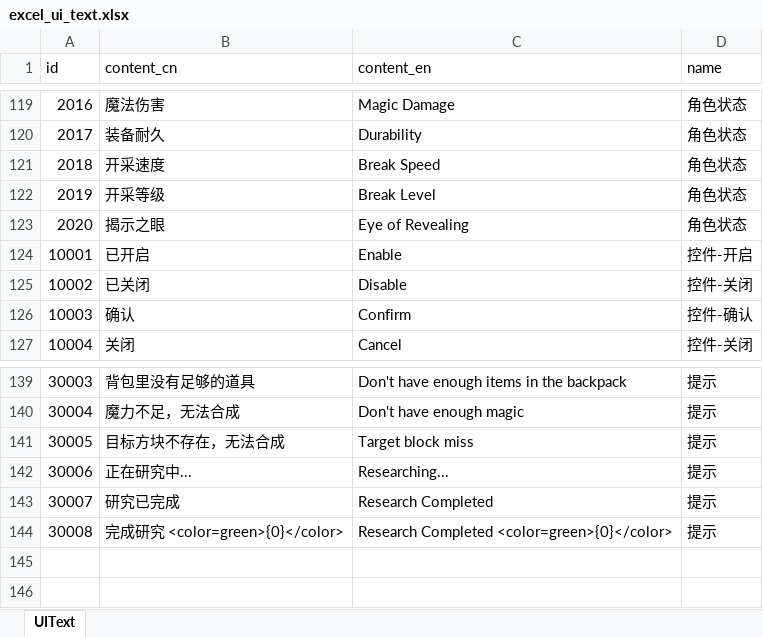
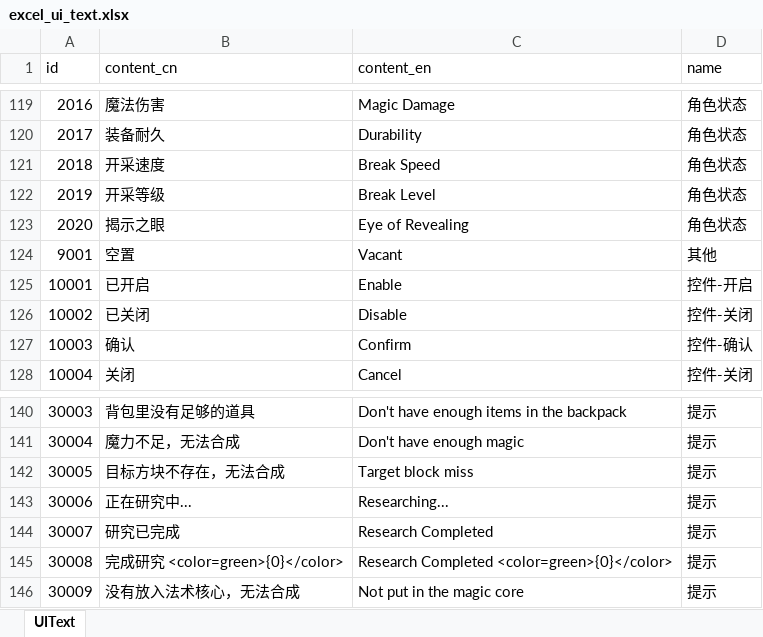
Before and after one commit to wobushiren79/ThaumAge, an Excel workbook: ThaumAge/Assets/Data/Excel/excel_ui_text.xlsx, sheet UIText, drawn as a sheet; only a part is shown, gaps mark what is left out; values as stored, in another font and other column widths than the file's, no borders; the diff names each change by its address in the sheet, - before the commit and + after, or states it on an @@ line.

```diff
--- a/ThaumAge/Assets/Data/Excel/excel_ui_text.xlsx (sheet UIText)
+++ b/ThaumAge/Assets/Data/Excel/excel_ui_text.xlsx (sheet UIText)
+row 124: 9001 | 空置 | Vacant | 其他
+row 146: 30009 | 没有放入法术核心，无法合成 | Not put in the magic core | 提示
```
Also changed, not shown: ThaumAge/Assets/Data/Excel/excel_elemental_info.xlsx, 51 other files.
